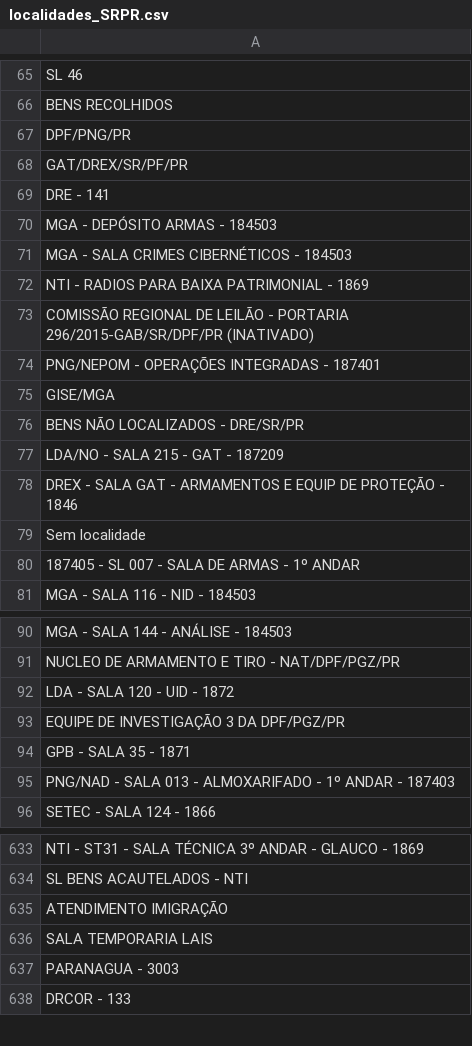
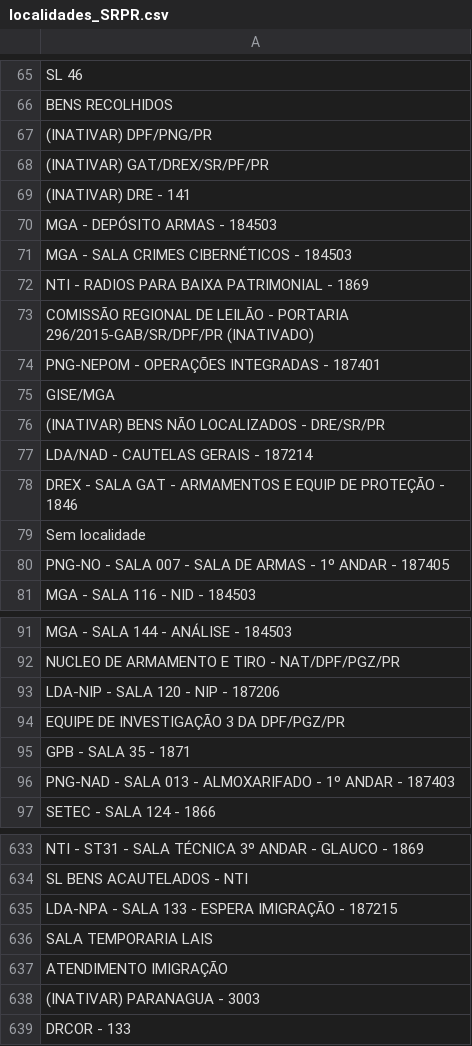
Before and after one commit to Mateus-cpa/levantamento_patrimonial, a CSV file: data_silver/localidades_SRPR.csv, drawn as a sheet; only a part is shown, gaps mark what is left out; the diff covers the shown part only.

```diff
--- a/data_silver/localidades_SRPR.csv
+++ b/data_silver/localidades_SRPR.csv
@@ -66,5 +66,5 @@ SL 46
 BENS RECOLHIDOS
-DPF/PNG/PR
-GAT/DREX/SR/PF/PR
-DRE - 141
+(INATIVAR) DPF/PNG/PR
+(INATIVAR) GAT/DREX/SR/PF/PR
+(INATIVAR) DRE - 141
 MGA - DEPÓSITO ARMAS - 184503
@@ -73,9 +73,9 @@ NTI - RADIOS PARA BAIXA PATRIMONIAL - 1869
 COMISSÃO REGIONAL DE LEILÃO - PORTARIA 296/2015-GAB/SR/DPF/PR (INATIVADO)
-PNG/NEPOM - OPERAÇÕES INTEGRADAS - 187401
+PNG-NEPOM - OPERAÇÕES INTEGRADAS - 187401
 GISE/MGA
-BENS NÃO LOCALIZADOS - DRE/SR/PR
-LDA/NO - SALA 215 - GAT - 187209
+(INATIVAR) BENS NÃO LOCALIZADOS - DRE/SR/PR
+LDA/NAD - CAUTELAS GERAIS - 187214
 DREX - SALA GAT - ARMAMENTOS E EQUIP DE PROTEÇÃO - 1846
 Sem localidade
-187405 - SL 007 - SALA DE ARMAS - 1º ANDAR
+PNG-NO - SALA 007 - SALA DE ARMAS - 1º ANDAR - 187405
 MGA - SALA 116 - NID - 184503
@@ -91,6 +92,6 @@ MGA - SALA 144 - ANÁLISE - 184503
 NUCLEO DE ARMAMENTO E TIRO - NAT/DPF/PGZ/PR
-LDA - SALA 120 - UID - 1872
+LDA-NIP - SALA 120 - NIP - 187206
 EQUIPE DE INVESTIGAÇÃO 3 DA DPF/PGZ/PR
 GPB - SALA 35 - 1871
-PNG/NAD - SALA 013 - ALMOXARIFADO - 1º ANDAR - 187403
+PNG-NAD - SALA 013 - ALMOXARIFADO - 1º ANDAR - 187403
 SETEC - SALA 124 - 1866
@@ -634,5 +634,6 @@ NTI - ST31 - SALA TÉCNICA 3º ANDAR - GLAUCO - 1869
 SL BENS ACAUTELADOS - NTI
+LDA-NPA - SALA 133 - ESPERA IMIGRAÇÃO - 187215
+SALA TEMPORARIA LAIS
 ATENDIMENTO IMIGRAÇÃO
-SALA TEMPORARIA LAIS
-PARANAGUA - 3003
+(INATIVAR) PARANAGUA - 3003
 DRCOR - 133
```
Also changed, not shown: 5 added rows, 5 removed rows, 6 moved rows and 58 edited cells elsewhere in this file, data_silver/caracteristicas_SRPR.csv, 1 other file.
